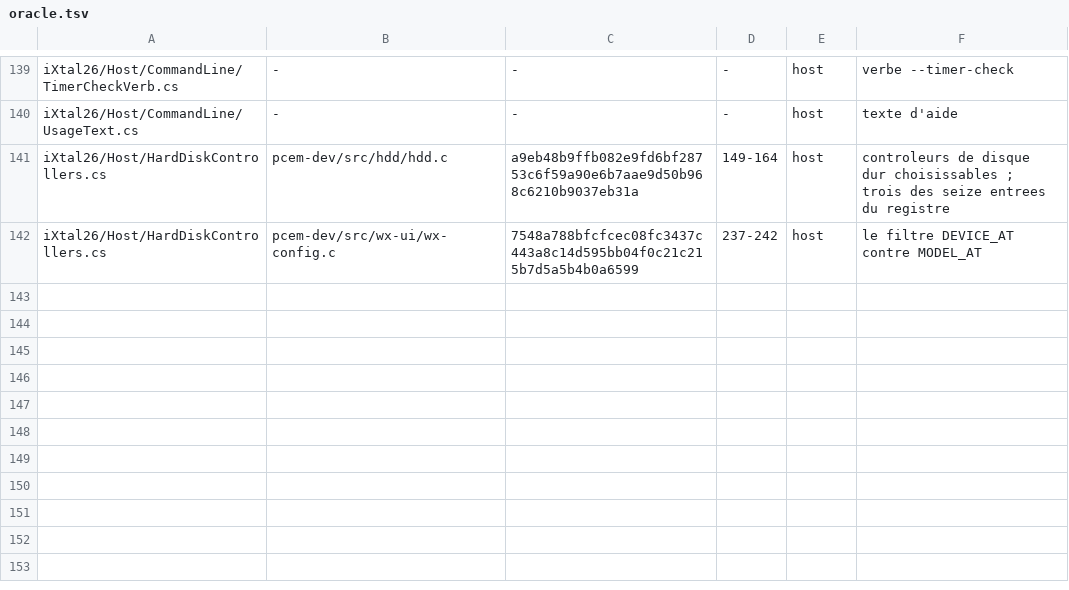
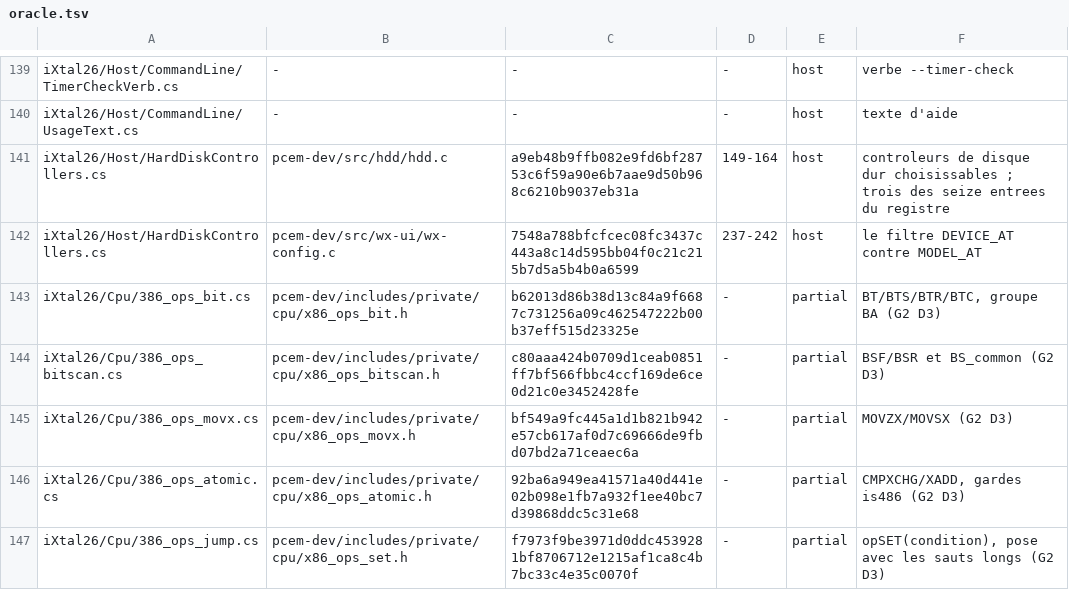
Before and after one commit to jpeloille/iXtal928, a TSV file: oracle.tsv, drawn as a sheet; only a part is shown, gaps mark what is left out.

```diff
--- a/oracle.tsv
+++ b/oracle.tsv
@@ -142 +142,6 @@ iXtal26/Host/HardDiskControllers.cs	pcem-dev/src/hdd/hdd.c	a9eb48b9ffb082e9fd6bf
 iXtal26/Host/HardDiskControllers.cs	pcem-dev/src/wx-ui/wx-config.c	7548a788bfcfcec08fc3437c443a8c14d595bb04f0c21c215b7d5a5b4b0a6599	237-242	host	le filtre DEVICE_AT contre MODEL_AT
+iXtal26/Cpu/386_ops_bit.cs	pcem-dev/includes/private/cpu/x86_ops_bit.h	b62013d86b38d13c84a9f6687c731256a09c462547222b00b37eff515d23325e	-	partial	BT/BTS/BTR/BTC, groupe BA (G2 D3)
+iXtal26/Cpu/386_ops_bitscan.cs	pcem-dev/includes/private/cpu/x86_ops_bitscan.h	c80aaa424b0709d1ceab0851ff7bf566fbbc4ccf169de6ce0d21c0e3452428fe	-	partial	BSF/BSR et BS_common (G2 D3)
+iXtal26/Cpu/386_ops_movx.cs	pcem-dev/includes/private/cpu/x86_ops_movx.h	bf549a9fc445a1d1b821b942e57cb617af0d7c69666de9fbd07bd2a71ceaec6a	-	partial	MOVZX/MOVSX (G2 D3)
+iXtal26/Cpu/386_ops_atomic.cs	pcem-dev/includes/private/cpu/x86_ops_atomic.h	92ba6a949ea41571a40d441e02b098e1fb7a932f1ee40bc7d39868ddc5c31e68	-	partial	CMPXCHG/XADD, gardes is486 (G2 D3)
+iXtal26/Cpu/386_ops_jump.cs	pcem-dev/includes/private/cpu/x86_ops_set.h	f7973f9be3971d0ddc4539281bf8706712e1215af1ca8c4b7bc33c4e35c0070f	-	partial	opSET(condition), pose avec les sauts longs (G2 D3)
```
Also changed, not shown: 13 other files.
